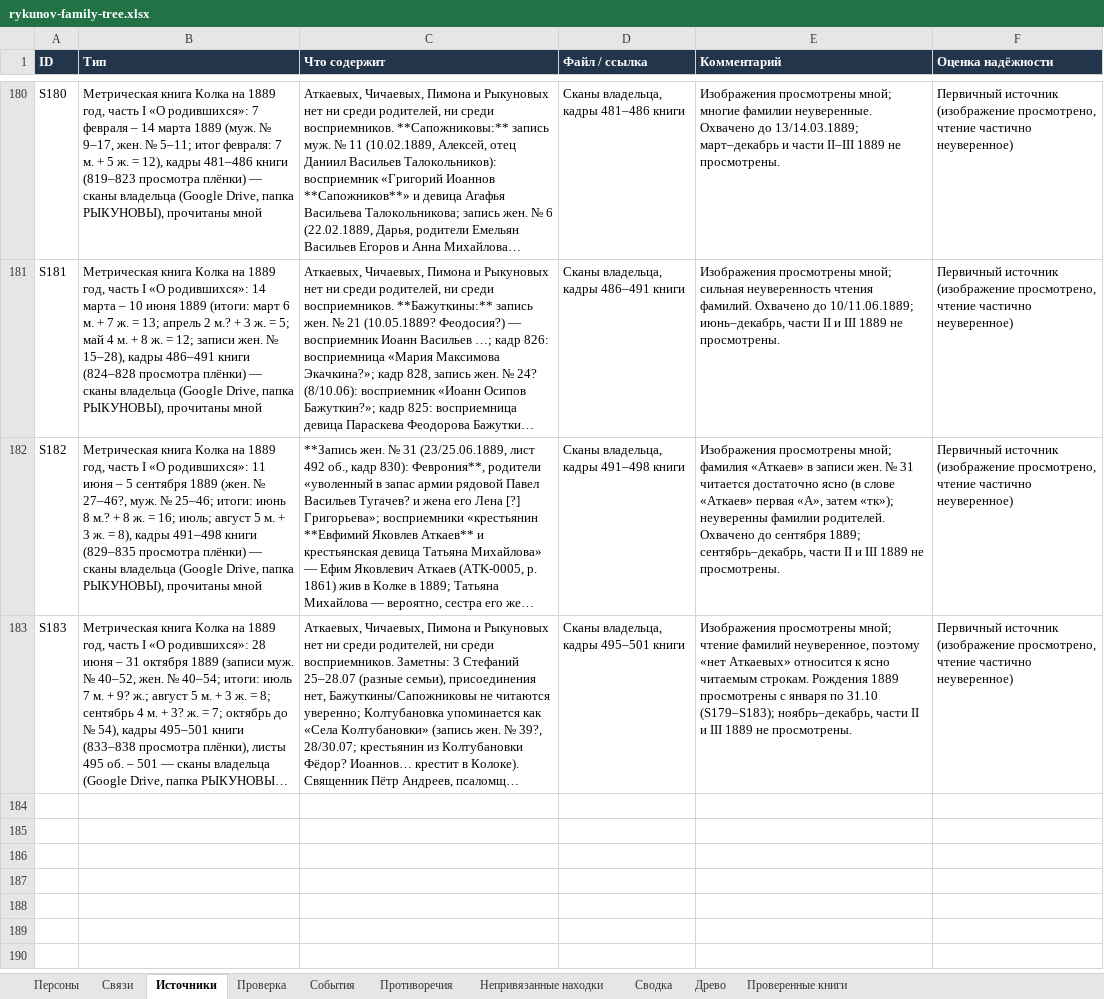
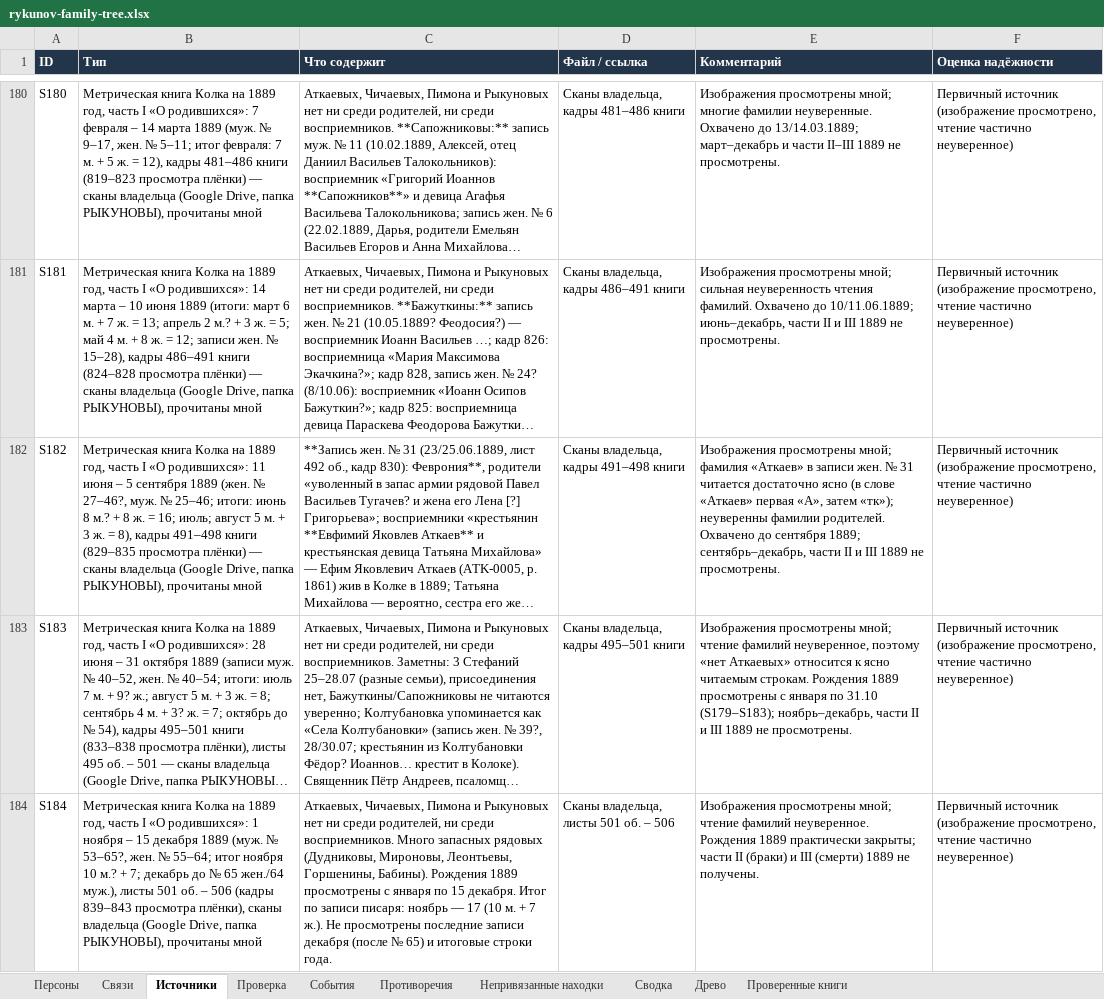
Before and after one commit to kilevoy/rykunov-family-tree, an Excel workbook: data/rykunov-family-tree.xlsx, sheet Источники, drawn as a sheet; only a part is shown, gaps mark what is left out; long unchanged cells end in …; values as stored, in another font and other column widths than the file's, no borders; the diff names each change by its address in the sheet, - before the commit and + after, or states it on an @@ line.

```diff
--- a/data/rykunov-family-tree.xlsx (sheet Источники)
+++ b/data/rykunov-family-tree.xlsx (sheet Источники)
+row 184: S184 | Метрическая книга Колка на 1889 год, часть I «О родившихся»: 1 ноября – 15 декабря 1889 (муж. № 53–65?, жен. № 55–64; итог ноября 10 м.? + 7; декабрь до № 65 жен./64 муж.), листы 501 об. – 506 (кадры 839–843 просмотра плёнки), сканы владельца (Google Drive, папка РЫКУНОВЫ), прочитаны мной | Аткаевых, Чичаевых, Пимона и Рыкуновых нет ни среди родителей, ни среди восприемников. Много запасных рядовых (Дудниковы, Мироновы, Леонтьевы, Горшенины, Бабины). Рождения 1889 просмотрены с января по 15 декабря. Итог по записи писаря: ноябрь — 17 (10 м. + 7 ж.). Не просмотрены последние записи декабря (после № 65) и итоговые строки года. | Сканы владельца, листы 501 об. – 506 | Изображения просмотрены мной; чтение фамилий неуверенное. Рождения 1889 практически закрыты; части II (браки) и III (смерти) 1889 не получены. | Первичный источник (изображение просмотрено, чтение частично неуверенное)
```
Also changed, not shown: sheet Проверенные книги.
